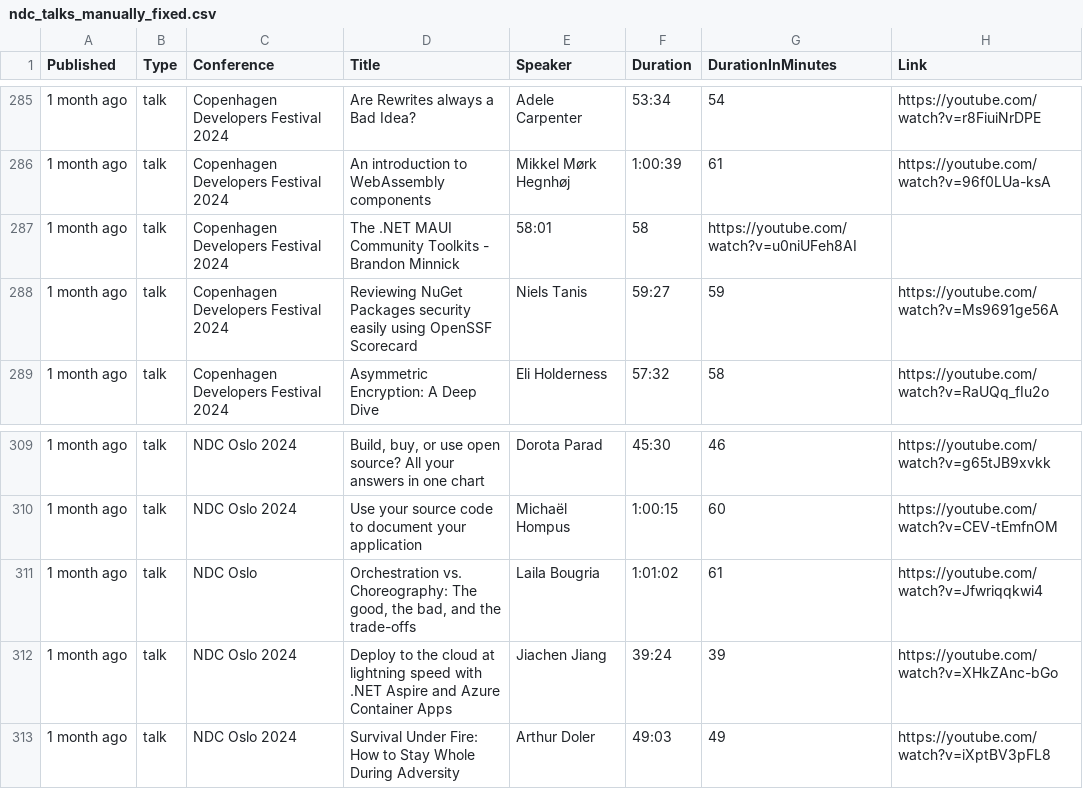
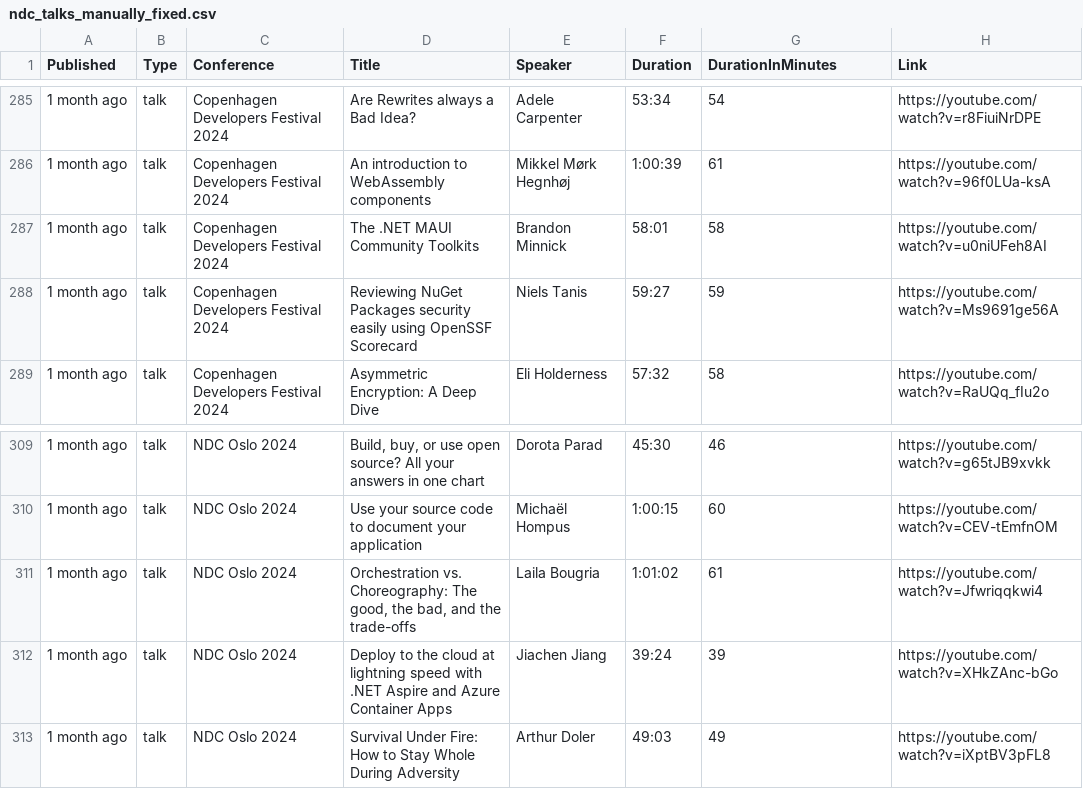
Before and after one commit to jgraber/PythonFriday, a CSV file: DataVisualisation/NDCTalks/data/ndc_talks_manually_fixed.csv, drawn as a sheet; only a part is shown, gaps mark what is left out.

```diff
--- a/DataVisualisation/NDCTalks/data/ndc_talks_manually_fixed.csv
+++ b/DataVisualisation/NDCTalks/data/ndc_talks_manually_fixed.csv
@@ -286,3 +286,3 @@ Published,Type,Conference,Title,Speaker,Duration,DurationInMinutes,Link
 1 month ago,talk,Copenhagen Developers Festival 2024,An introduction to WebAssembly components,Mikkel Mørk Hegnhøj,1:00:39,61,https://youtube.com/watch?v=96f0LUa-ksA
-1 month ago,talk,Copenhagen Developers Festival 2024,The .NET MAUI Community Toolkits - Brandon Minnick,58:01,58,https://youtube.com/watch?v=u0niUFeh8AI
+1 month ago,talk,Copenhagen Developers Festival 2024,The .NET MAUI Community Toolkits, Brandon Minnick,58:01,58,https://youtube.com/watch?v=u0niUFeh8AI
 1 month ago,talk,Copenhagen Developers Festival 2024,Reviewing NuGet Packages security easily using OpenSSF Scorecard,Niels Tanis,59:27,59,https://youtube.com/watch?v=Ms9691ge56A
@@ -310,3 +310,3 @@ Published,Type,Conference,Title,Speaker,Duration,DurationInMinutes,Link
 1 month ago,talk,NDC Oslo 2024,Use your source code to document your application,Michaël Hompus,1:00:15,60,https://youtube.com/watch?v=CEV-tEmfnOM
-1 month ago,talk,NDC Oslo,"Orchestration vs. Choreography: The good, the bad, and the trade-offs",Laila Bougria,1:01:02,61,https://youtube.com/watch?v=Jfwriqqkwi4
+1 month ago,talk,NDC Oslo 2024,"Orchestration vs. Choreography: The good, the bad, and the trade-offs",Laila Bougria,1:01:02,61,https://youtube.com/watch?v=Jfwriqqkwi4
 1 month ago,talk,NDC Oslo 2024,Deploy to the cloud at lightning speed with .NET Aspire and Azure Container Apps,Jiachen Jiang,39:24,39,https://youtube.com/watch?v=XHkZAnc-bGo
```
Also changed, not shown: 1 other file.
